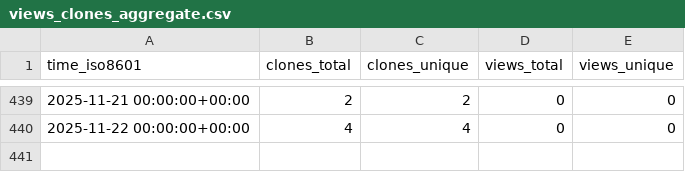
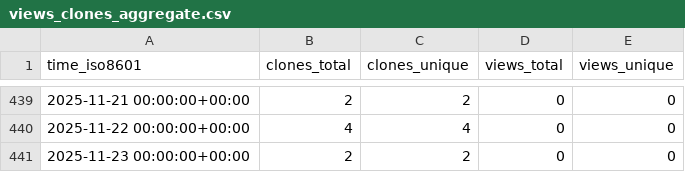
Before and after one commit to grp-bork/nevermore_profiler, a CSV file: grp-bork/nevermore_profiler/ghrs-data/views_clones_aggregate.csv, drawn as a sheet; only a part is shown, gaps mark what is left out.

```diff
--- a/grp-bork/nevermore_profiler/ghrs-data/views_clones_aggregate.csv
+++ b/grp-bork/nevermore_profiler/ghrs-data/views_clones_aggregate.csv
@@ -440 +440,2 @@ time_iso8601,clones_total,clones_unique,views_total,views_unique
 2025-11-22 00:00:00+00:00,4,4,0,0
+2025-11-23 00:00:00+00:00,2,2,0,0
```
Also changed, not shown: 1 other file.
